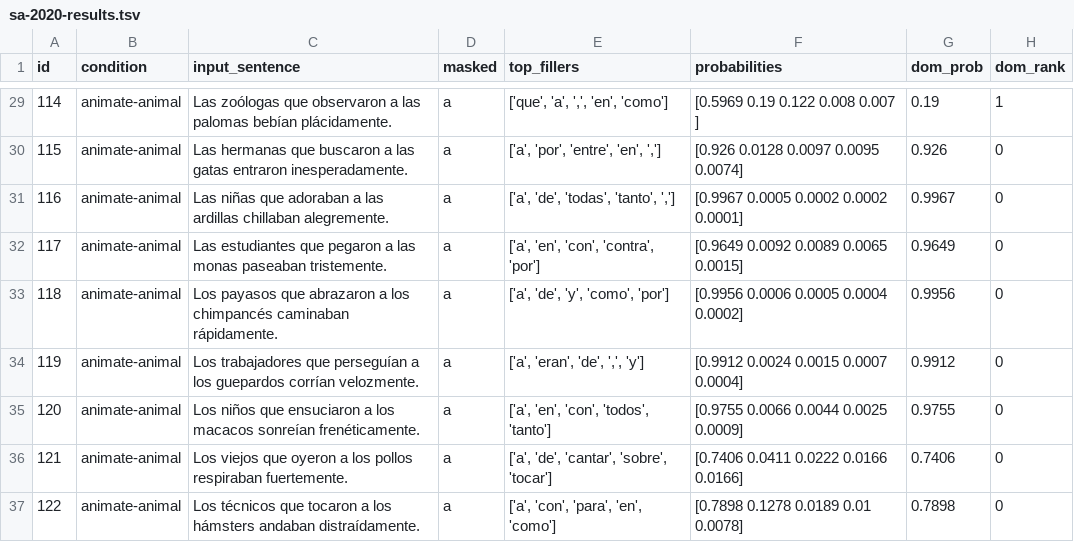
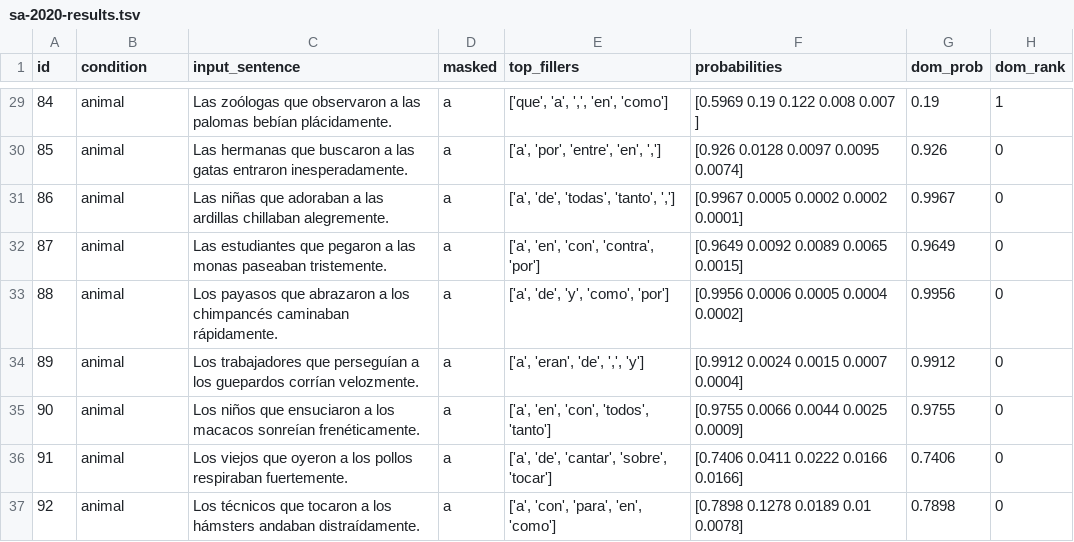
Before and after one commit to leahannah/linguistic-properties-llms-spanish, a TSV file: results/fill-mask/dom-masking/BETO/sa-2020-results.tsv, drawn as a sheet; only a part is shown, gaps mark what is left out; the diff covers the shown part only.

```diff
--- a/results/fill-mask/dom-masking/BETO/sa-2020-results.tsv
+++ b/results/fill-mask/dom-masking/BETO/sa-2020-results.tsv
@@ -29,9 +29,9 @@ id	condition	input_sentence	masked	top_fillers	probabilities	dom_prob	dom_rank
-114	animate-animal	Las zoólogas que observaron a las palomas bebían plácidamente.	a	['que', 'a', ',', 'en', 'como']	[0.5969 0.19   0.122  0.008  0.007 ]	0.19	1
-115	animate-animal	Las hermanas que buscaron a las gatas entraron inesperadamente.	a	['a', 'por', 'entre', 'en', ',']	[0.926  0.0128 0.0097 0.0095 0.0074]	0.926	0
-116	animate-animal	Las niñas que adoraban a las ardillas chillaban alegremente.	a	['a', 'de', 'todas', 'tanto', ',']	[0.9967 0.0005 0.0002 0.0002 0.0001]	0.9967	0
-117	animate-animal	Las estudiantes que pegaron a las monas paseaban tristemente.	a	['a', 'en', 'con', 'contra', 'por']	[0.9649 0.0092 0.0089 0.0065 0.0015]	0.9649	0
-118	animate-animal	Los payasos que abrazaron a los chimpancés caminaban rápidamente.	a	['a', 'de', 'y', 'como', 'por']	[0.9956 0.0006 0.0005 0.0004 0.0002]	0.9956	0
-119	animate-animal	Los trabajadores que perseguían a los guepardos corrían velozmente.	a	['a', 'eran', 'de', ',', 'y']	[0.9912 0.0024 0.0015 0.0007 0.0004]	0.9912	0
-120	animate-animal	Los niños que ensuciaron a los macacos sonreían frenéticamente.	a	['a', 'en', 'con', 'todos', 'tanto']	[0.9755 0.0066 0.0044 0.0025 0.0009]	0.9755	0
-121	animate-animal	Los viejos que oyeron a los pollos respiraban fuertemente.	a	['a', 'de', 'cantar', 'sobre', 'tocar']	[0.7406 0.0411 0.0222 0.0166 0.0166]	0.7406	0
-122	animate-animal	Los técnicos que tocaron a los hámsters andaban distraídamente.	a	['a', 'con', 'para', 'en', 'como']	[0.7898 0.1278 0.0189 0.01   0.0078]	0.7898	0
+84	animal	Las zoólogas que observaron a las palomas bebían plácidamente.	a	['que', 'a', ',', 'en', 'como']	[0.5969 0.19   0.122  0.008  0.007 ]	0.19	1
+85	animal	Las hermanas que buscaron a las gatas entraron inesperadamente.	a	['a', 'por', 'entre', 'en', ',']	[0.926  0.0128 0.0097 0.0095 0.0074]	0.926	0
+86	animal	Las niñas que adoraban a las ardillas chillaban alegremente.	a	['a', 'de', 'todas', 'tanto', ',']	[0.9967 0.0005 0.0002 0.0002 0.0001]	0.9967	0
+87	animal	Las estudiantes que pegaron a las monas paseaban tristemente.	a	['a', 'en', 'con', 'contra', 'por']	[0.9649 0.0092 0.0089 0.0065 0.0015]	0.9649	0
+88	animal	Los payasos que abrazaron a los chimpancés caminaban rápidamente.	a	['a', 'de', 'y', 'como', 'por']	[0.9956 0.0006 0.0005 0.0004 0.0002]	0.9956	0
+89	animal	Los trabajadores que perseguían a los guepardos corrían velozmente.	a	['a', 'eran', 'de', ',', 'y']	[0.9912 0.0024 0.0015 0.0007 0.0004]	0.9912	0
+90	animal	Los niños que ensuciaron a los macacos sonreían frenéticamente.	a	['a', 'en', 'con', 'todos', 'tanto']	[0.9755 0.0066 0.0044 0.0025 0.0009]	0.9755	0
+91	animal	Los viejos que oyeron a los pollos respiraban fuertemente.	a	['a', 'de', 'cantar', 'sobre', 'tocar']	[0.7406 0.0411 0.0222 0.0166 0.0166]	0.7406	0
+92	animal	Los técnicos que tocaron a los hámsters andaban distraídamente.	a	['a', 'con', 'para', 'en', 'como']	[0.7898 0.1278 0.0189 0.01   0.0078]	0.7898	0
```
Also changed, not shown: 54 edited cells elsewhere in this file, data/testdata-merged.tsv, results/fill-mask/article-masking/BETO/dom/sa-2020-results.tsv, 53 other files.
